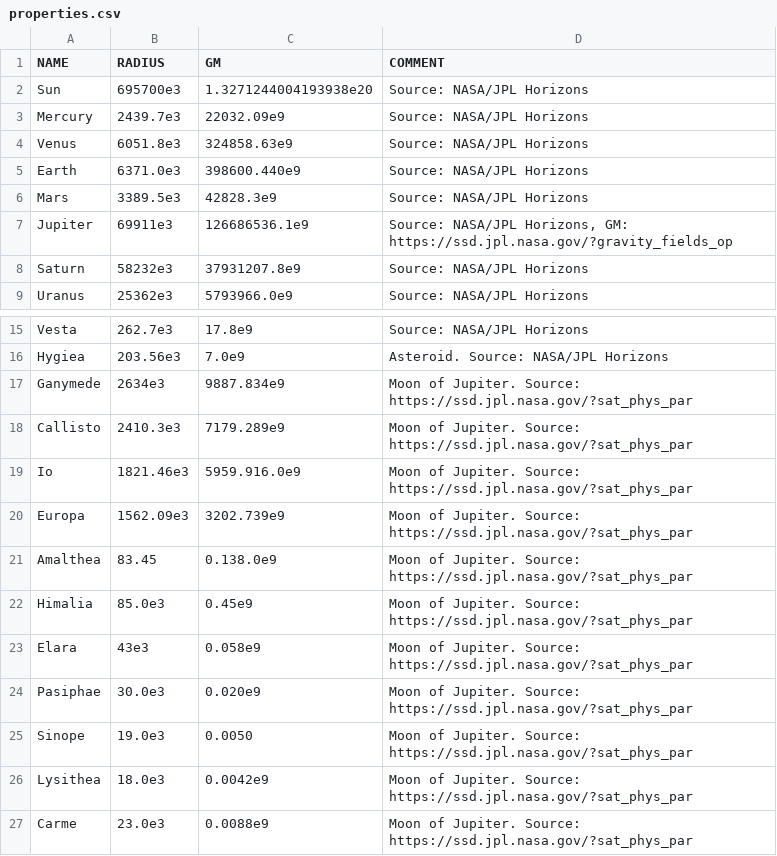
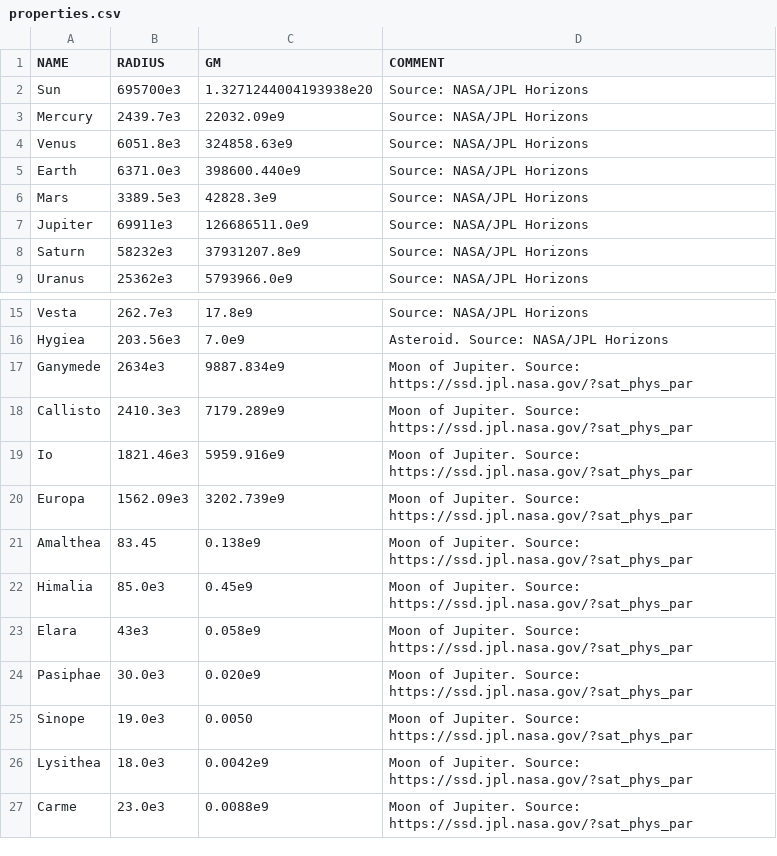
Before and after one commit to madsmh/Orbit-Cpp, a CSV file: physical_properties/properties.csv, drawn as a sheet; only a part is shown, gaps mark what is left out.

Commit message:
Reverted to the old GM for jupiter and corrected some typos.

```diff
--- a/physical_properties/properties.csv
+++ b/physical_properties/properties.csv
@@ -6,3 +6,3 @@ Earth, 6371.0e3, 398600.440e9, "Source: NASA/JPL Horizons",
 Mars, 3389.5e3, 42828.3e9, "Source: NASA/JPL Horizons",
-Jupiter, 69911e3, 126686536.1e9, "Source: NASA/JPL Horizons, GM: https://ssd.jpl.nasa.gov/?gravity_fields_op",
+Jupiter, 69911e3, 126686511.0e9, "Source: NASA/JPL Horizons",
 Saturn, 58232e3, 37931207.8e9, "Source: NASA/JPL Horizons",
@@ -18,5 +18,5 @@ Ganymede, 2634e3, 9887.834e9, "Moon of Jupiter. Source: https://ssd.jpl.nasa.gov
 Callisto, 2410.3e3, 7179.289e9, "Moon of Jupiter. Source: https://ssd.jpl.nasa.gov/?sat_phys_par",
-Io, 1821.46e3, 5959.916.0e9, "Moon of Jupiter. Source: https://ssd.jpl.nasa.gov/?sat_phys_par",
+Io, 1821.46e3, 5959.916e9, "Moon of Jupiter. Source: https://ssd.jpl.nasa.gov/?sat_phys_par",
 Europa, 1562.09e3, 3202.739e9, "Moon of Jupiter. Source: https://ssd.jpl.nasa.gov/?sat_phys_par",
-Amalthea, 83.45, 0.138.0e9, "Moon of Jupiter. Source: https://ssd.jpl.nasa.gov/?sat_phys_par",
+Amalthea, 83.45, 0.138e9, "Moon of Jupiter. Source: https://ssd.jpl.nasa.gov/?sat_phys_par",
 Himalia, 85.0e3, 0.45e9, "Moon of Jupiter. Source: https://ssd.jpl.nasa.gov/?sat_phys_par",
```
